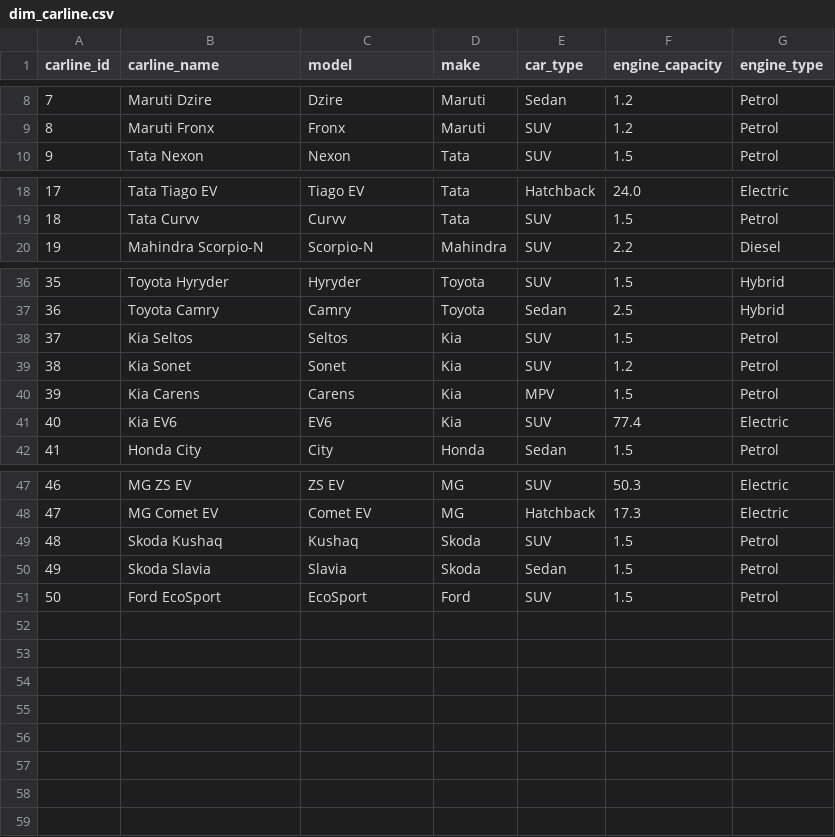
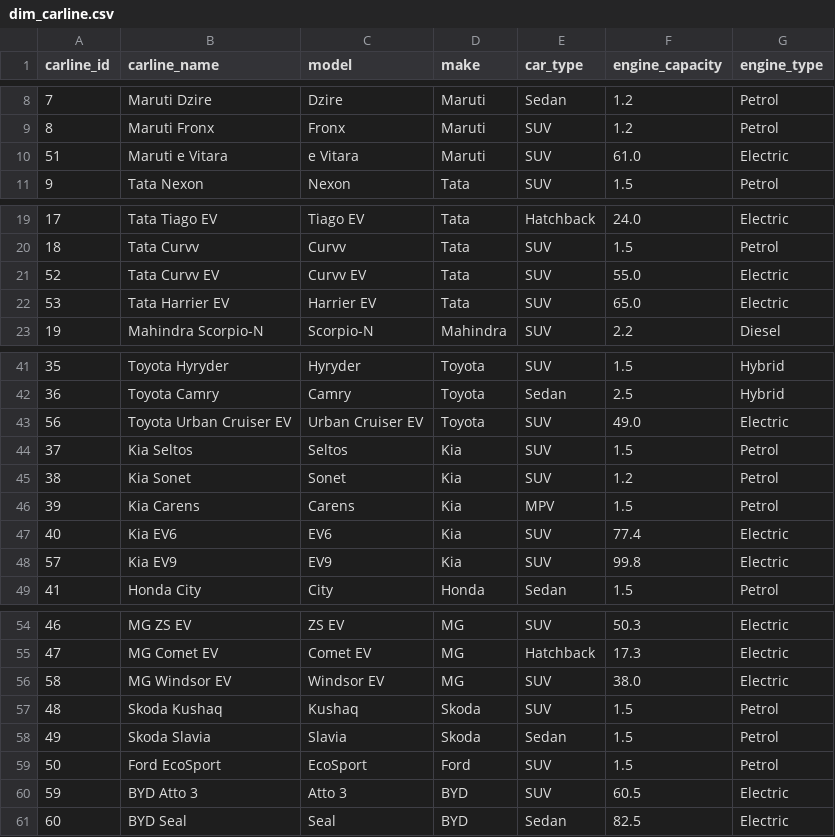
Before and after one commit to kondhalkarRK/ai_data_v2, a CSV file: sample_data/dim_carline.csv, drawn as a sheet; only a part is shown, gaps mark what is left out; the diff covers the shown part only.

```diff
--- a/sample_data/dim_carline.csv
+++ b/sample_data/dim_carline.csv
@@ -9,2 +9,3 @@ carline_id,carline_name,model,make,car_type,engine_capacity,engine_type
 8,Maruti Fronx,Fronx,Maruti,SUV,1.2,Petrol
+51,Maruti e Vitara,e Vitara,Maruti,SUV,61.0,Electric
 9,Tata Nexon,Nexon,Tata,SUV,1.5,Petrol
@@ -19,2 +20,4 @@ carline_id,carline_name,model,make,car_type,engine_capacity,engine_type
 18,Tata Curvv,Curvv,Tata,SUV,1.5,Petrol
+52,Tata Curvv EV,Curvv EV,Tata,SUV,55.0,Electric
+53,Tata Harrier EV,Harrier EV,Tata,SUV,65.0,Electric
 19,Mahindra Scorpio-N,Scorpio-N,Mahindra,SUV,2.2,Diesel
@@ -37,2 +42,3 @@ carline_id,carline_name,model,make,car_type,engine_capacity,engine_type
 36,Toyota Camry,Camry,Toyota,Sedan,2.5,Hybrid
+56,Toyota Urban Cruiser EV,Urban Cruiser EV,Toyota,SUV,49.0,Electric
 37,Kia Seltos,Seltos,Kia,SUV,1.5,Petrol
@@ -41,2 +47,3 @@ carline_id,carline_name,model,make,car_type,engine_capacity,engine_type
 40,Kia EV6,EV6,Kia,SUV,77.4,Electric
+57,Kia EV9,EV9,Kia,SUV,99.8,Electric
 41,Honda City,City,Honda,Sedan,1.5,Petrol
@@ -48,2 +55,3 @@ carline_id,carline_name,model,make,car_type,engine_capacity,engine_type
 47,MG Comet EV,Comet EV,MG,Hatchback,17.3,Electric
+58,MG Windsor EV,Windsor EV,MG,SUV,38.0,Electric
 48,Skoda Kushaq,Kushaq,Skoda,SUV,1.5,Petrol
@@ -51 +59,3 @@ carline_id,carline_name,model,make,car_type,engine_capacity,engine_type
 50,Ford EcoSport,EcoSport,Ford,SUV,1.5,Petrol
+59,BYD Atto 3,Atto 3,BYD,SUV,60.5,Electric
+60,BYD Seal,Seal,BYD,Sedan,82.5,Electric
```
Also changed, not shown: 2 added rows elsewhere in this file, sample_data/dim_salesman.csv, 8 other files.
